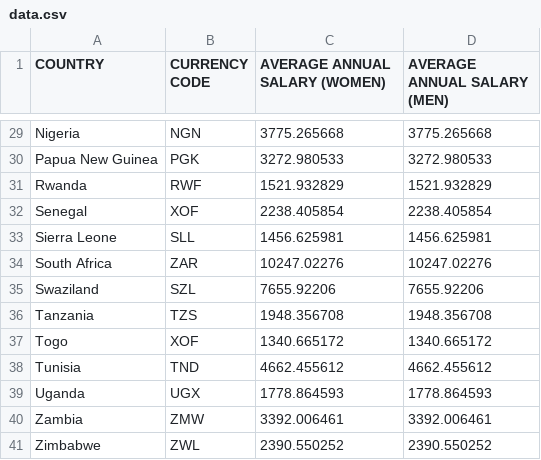
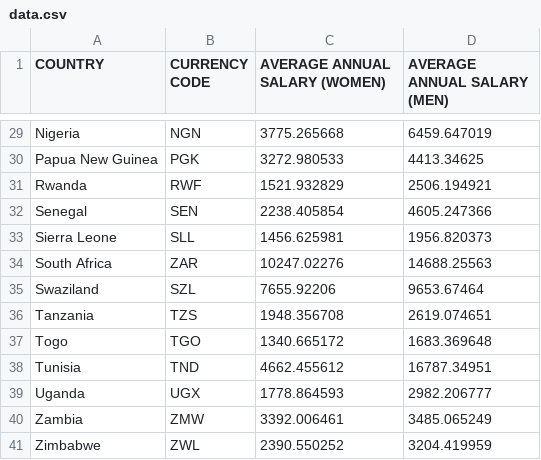
Before and after one commit to CodeForAfrica/GenderGap.AFRICA, a CSV file: data/data.csv, drawn as a sheet; only a part is shown, gaps mark what is left out; the diff covers the shown part only; the diff names each change by its address in the sheet, - before the commit and + after, or states it on an @@ line.

```diff
--- a/data/data.csv
+++ b/data/data.csv
-D29 (AVERAGE ANNUAL SALARY (MEN)): 3775.265668
+D29 (AVERAGE ANNUAL SALARY (MEN)): 6459.647019
-D30 (AVERAGE ANNUAL SALARY (MEN)): 3272.980533
+D30 (AVERAGE ANNUAL SALARY (MEN)): 4413.34625
-D31 (AVERAGE ANNUAL SALARY (MEN)): 1521.932829
+D31 (AVERAGE ANNUAL SALARY (MEN)): 2506.194921
-B32 (CURRENCY CODE): XOF
+B32 (CURRENCY CODE): SEN
-D32 (AVERAGE ANNUAL SALARY (MEN)): 2238.405854
+D32 (AVERAGE ANNUAL SALARY (MEN)): 4605.247366
-D33 (AVERAGE ANNUAL SALARY (MEN)): 1456.625981
+D33 (AVERAGE ANNUAL SALARY (MEN)): 1956.820373
-D34 (AVERAGE ANNUAL SALARY (MEN)): 10247.02276
+D34 (AVERAGE ANNUAL SALARY (MEN)): 14688.25563
-D35 (AVERAGE ANNUAL SALARY (MEN)): 7655.92206
+D35 (AVERAGE ANNUAL SALARY (MEN)): 9653.67464
-D36 (AVERAGE ANNUAL SALARY (MEN)): 1948.356708
+D36 (AVERAGE ANNUAL SALARY (MEN)): 2619.074651
-B37 (CURRENCY CODE): XOF
+B37 (CURRENCY CODE): TGO
-D37 (AVERAGE ANNUAL SALARY (MEN)): 1340.665172
+D37 (AVERAGE ANNUAL SALARY (MEN)): 1683.369648
-D38 (AVERAGE ANNUAL SALARY (MEN)): 4662.455612
+D38 (AVERAGE ANNUAL SALARY (MEN)): 16787.34951
-D39 (AVERAGE ANNUAL SALARY (MEN)): 1778.864593
+D39 (AVERAGE ANNUAL SALARY (MEN)): 2982.206777
-D40 (AVERAGE ANNUAL SALARY (MEN)): 3392.006461
+D40 (AVERAGE ANNUAL SALARY (MEN)): 3485.065249
-D41 (AVERAGE ANNUAL SALARY (MEN)): 2390.550252
+D41 (AVERAGE ANNUAL SALARY (MEN)): 3204.419959
```
Also changed, not shown: 32 edited cells elsewhere in this file, data/currencies.csv.
